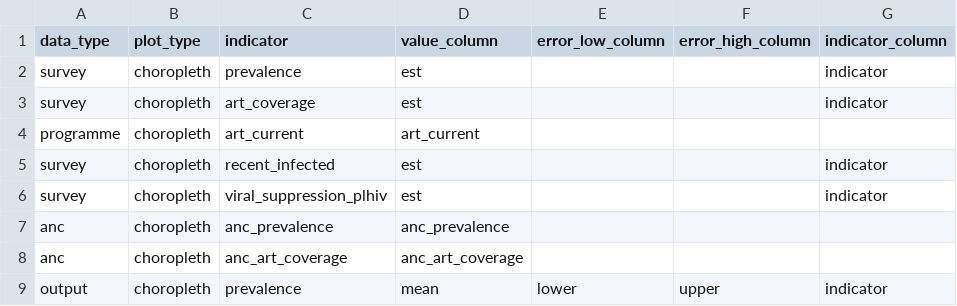
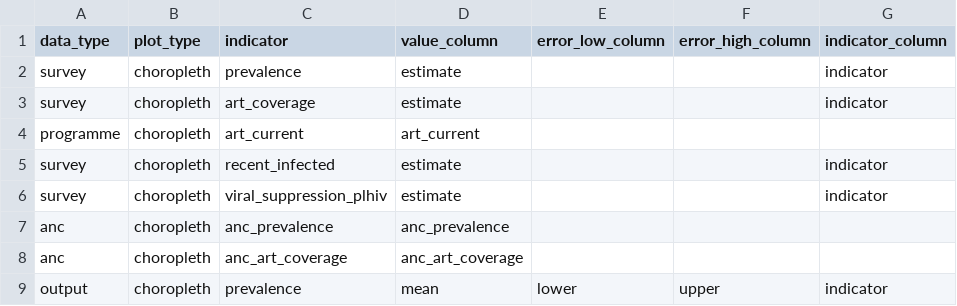
Before and after one commit to mrc-ide/naomi, a CSV file: inst/metadata/metadata.csv, drawn as a sheet; only a part is shown; the diff names each change by its address in the sheet, - before the commit and + after, or states it on an @@ line.

Commit message:
update indicator names in metadata that were missed

```diff
--- a/inst/metadata/metadata.csv
+++ b/inst/metadata/metadata.csv
-D2:D3 (value_column): est
+D2:D3 (value_column): estimate
-D5:D6 (value_column): est
+D5:D6 (value_column): estimate
```
Also changed, not shown: inst/metadata/colour_scales.csv.
